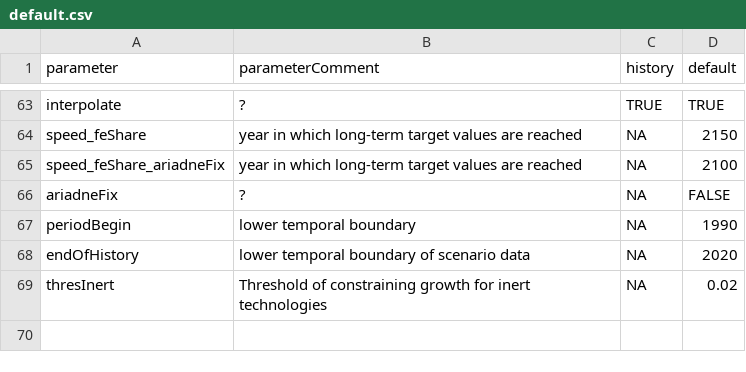
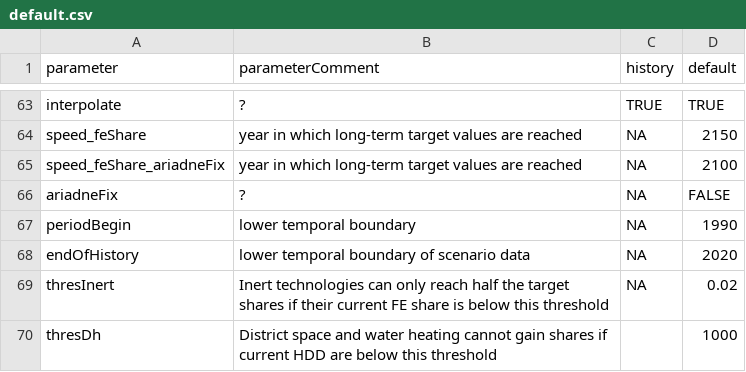
Before and after one commit to pik-piam/edgebuildings, a CSV file: inst/config/default.csv, drawn as a sheet; only a part is shown, gaps mark what is left out.

Commit message:
Set district cooling target share to zero, shift petrol share partially to gas in SSP2, place HDD threshold on district heating

```diff
--- a/inst/config/default.csv
+++ b/inst/config/default.csv
@@ -68,2 +68,3 @@ periodBegin,lower temporal boundary,NA,1990
 endOfHistory,lower temporal boundary of scenario data,NA,2020
-thresInert,Threshold of constraining growth for inert technologies,NA,0.02
+thresInert,Inert technologies can only reach half the target shares if their current FE share is below this threshold,NA,0.02
+thresDh,District space and water heating cannot gain shares if current HDD are below this threshold,,1000
```
Also changed, not shown: inst/config/config_remind.csv, 7 other files.
